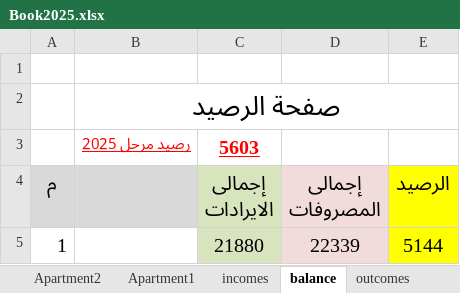
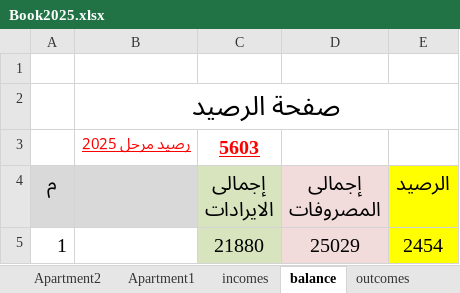
Before and after one commit to lamiaabakry1/seyana2024, an Excel workbook: Book2025.xlsx, sheet balance, drawn as a sheet; values as stored, in another font and other column widths than the file's, no borders; the diff names each change by its address in the sheet, - before the commit and + after, or states it on an @@ line.

```diff
--- a/Book2025.xlsx (sheet balance)
+++ b/Book2025.xlsx (sheet balance)
-D5 (إجمالى المصروفات): 22339
+D5 (إجمالى المصروفات): 25029
-E5 (الرصيد): 5144
+E5 (الرصيد): 2454
```
Also changed, not shown: sheet outcomes, charts or pictures.
